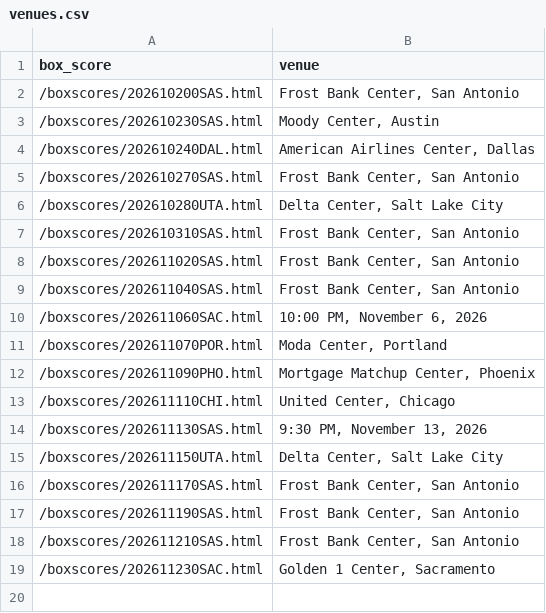
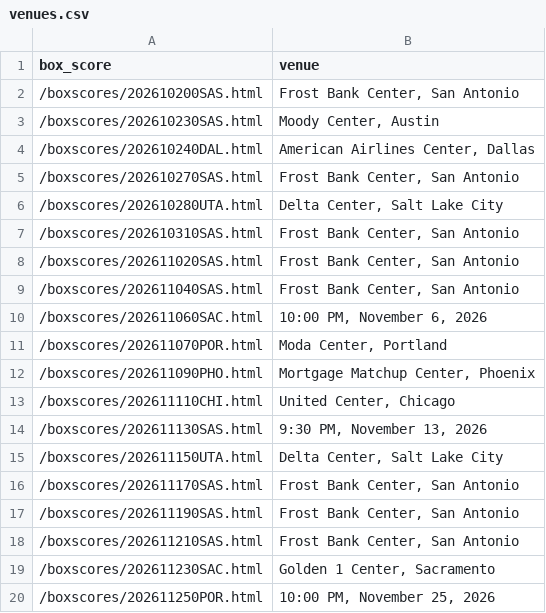
Before and after one commit to bomikim3005-rgb/mitch-interviews, a CSV file: venues.csv, drawn as a sheet.

```diff
--- a/venues.csv
+++ b/venues.csv
@@ -19 +19,2 @@ box_score,venue
 /boxscores/202611230SAC.html,"Golden 1 Center, Sacramento"
+/boxscores/202611250POR.html,"10:00 PM, November 25, 2026"
```
Also changed, not shown: interviews.csv, standings.csv.
